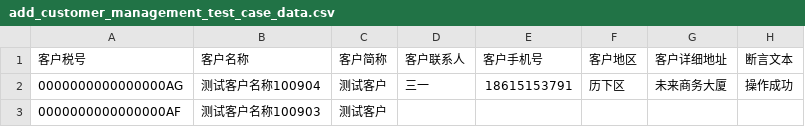
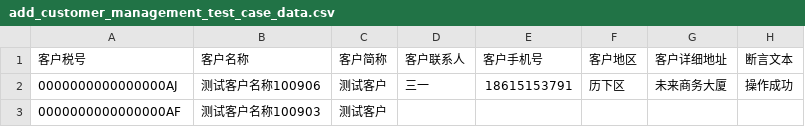
Before and after one commit to testzhaoxudong/common_slws, a CSV file: python_selenium/fypd/data/add_customer_management_test_case_data.csv, drawn as a sheet.

```diff
--- a/python_selenium/fypd/data/add_customer_management_test_case_data.csv
+++ b/python_selenium/fypd/data/add_customer_management_test_case_data.csv
@@ -1,3 +1,3 @@
 客户税号,客户名称,客户简称,客户联系人,客户手机号,客户地区,客户详细地址,断言文本
-0000000000000000AG,测试客户名称100904,测试客户,三一,18615153791,历下区,未来商务大厦,操作成功
+0000000000000000AJ,测试客户名称100906,测试客户,三一,18615153791,历下区,未来商务大厦,操作成功
 0000000000000000AF,测试客户名称100903,测试客户
```
Also changed, not shown: python_selenium/fypd/data/add_account_management_test_case_data.csv, python_selenium/fypd/data/add_tihuodan_management_test_data.csv, 1 other file.
